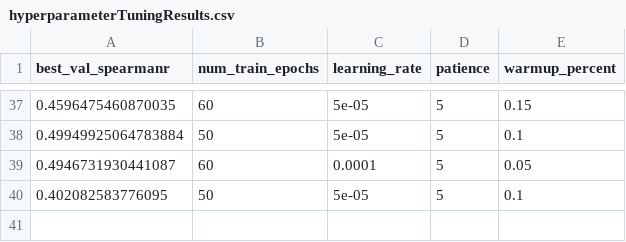
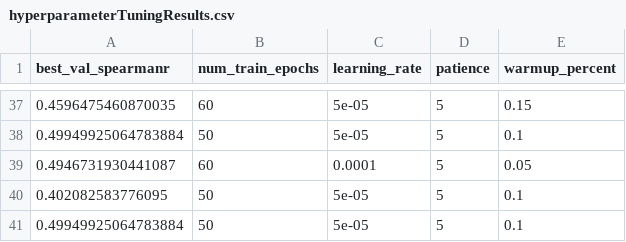
Before and after one commit to ManchesterBioinference/mRNA_LLM, a CSV file: hyperparameterTuningResults.csv, drawn as a sheet; only a part is shown, gaps mark what is left out; the diff names each change by its address in the sheet, - before the commit and + after, or states it on an @@ line.

```diff
--- a/hyperparameterTuningResults.csv
+++ b/hyperparameterTuningResults.csv
+row 41: 0.49949925064783884 | 50 | 5e-05 | 5 | 0.1
```
Also changed, not shown: dvclive/TE/plots/metrics/global/best_spearmanr.tsv, dvclive/TE/plots/metrics/train/corr.tsv, 28 other files.
